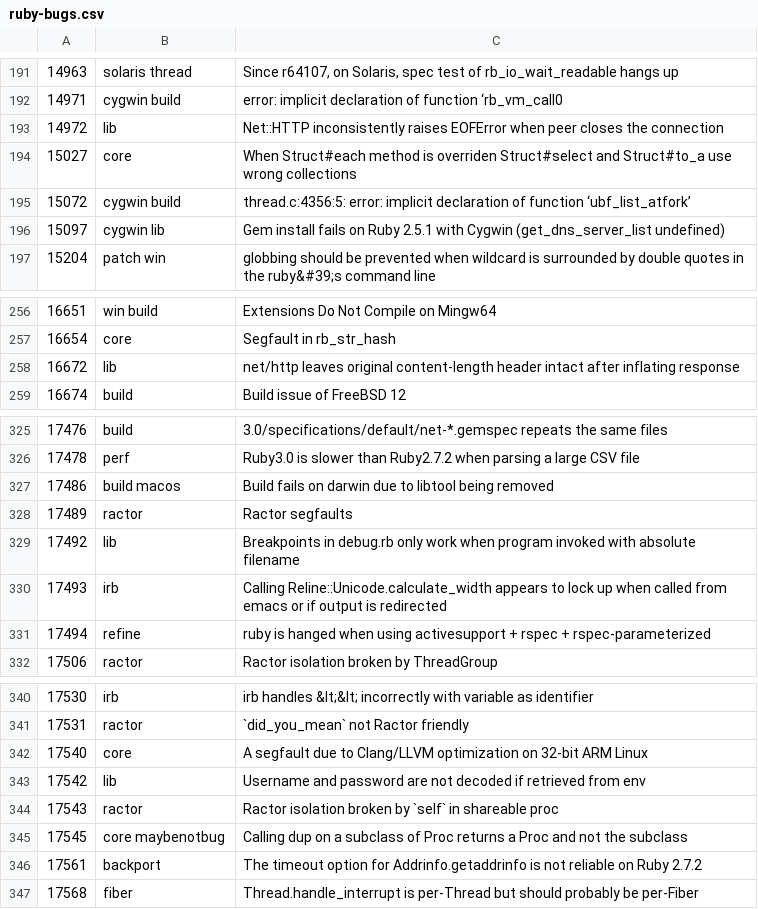
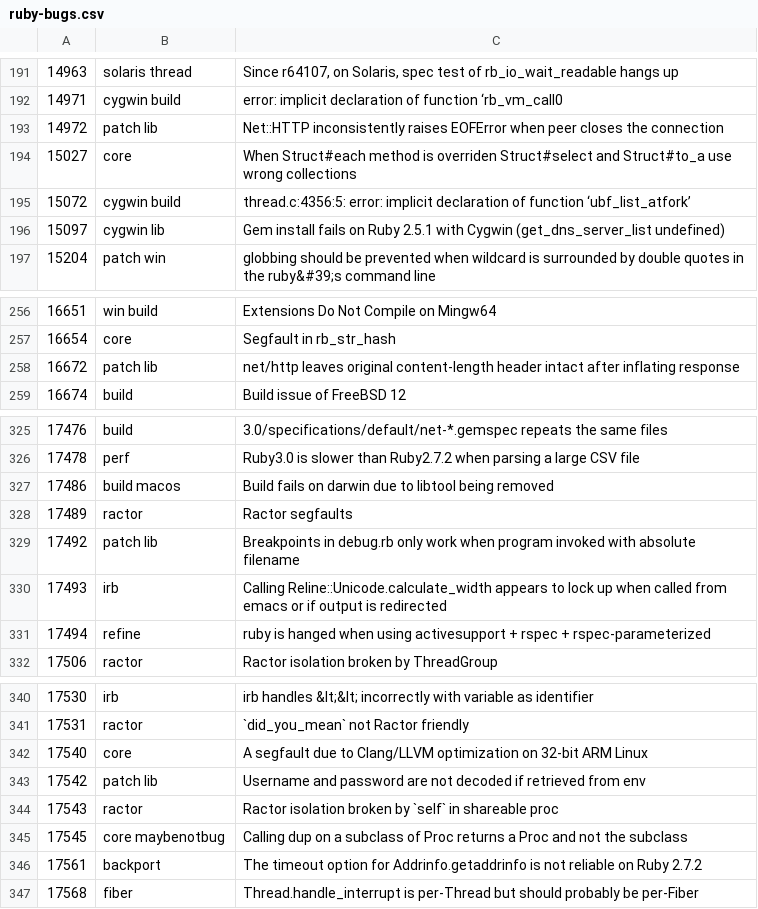
Before and after one commit to caddoSmith229/RB_tagged-bugs, a CSV file: ruby-bugs.csv, drawn as a sheet; only a part is shown, gaps mark what is left out.

Commit message:
Update bug tags

```diff
--- a/ruby-bugs.csv
+++ b/ruby-bugs.csv
@@ -192,3 +192,3 @@
 14971,cygwin build,error: implicit declaration of function ‘rb_vm_call0
-14972,lib,Net::HTTP inconsistently raises EOFError when peer closes the connection
+14972,patch lib,Net::HTTP inconsistently raises EOFError when peer closes the connection
 15027,core,When Struct#each method is overriden Struct#select and Struct#to_a use wrong collections
@@ -257,3 +257,3 @@
 16654,core,Segfault in rb_str_hash
-16672,lib,net/http leaves original content-length header intact after inflating response
+16672,patch lib,net/http leaves original content-length header intact after inflating response
 16674,build,Build issue of FreeBSD 12
@@ -328,3 +328,3 @@
 17489,ractor,Ractor segfaults
-17492,lib,Breakpoints in debug.rb only work when program invoked with absolute filename
+17492,patch lib,Breakpoints in debug.rb only work when program invoked with absolute filename
 17493,irb,Calling Reline::Unicode.calculate_width appears to lock up when called from emacs or if output is redirected
@@ -342,3 +342,3 @@
 17540,core,A segfault due to Clang/LLVM optimization on 32-bit ARM Linux
-17542,lib,Username and password are not decoded if retrieved from env
+17542,patch lib,Username and password are not decoded if retrieved from env
 17543,ractor,Ractor isolation broken by `self` in shareable proc
```
